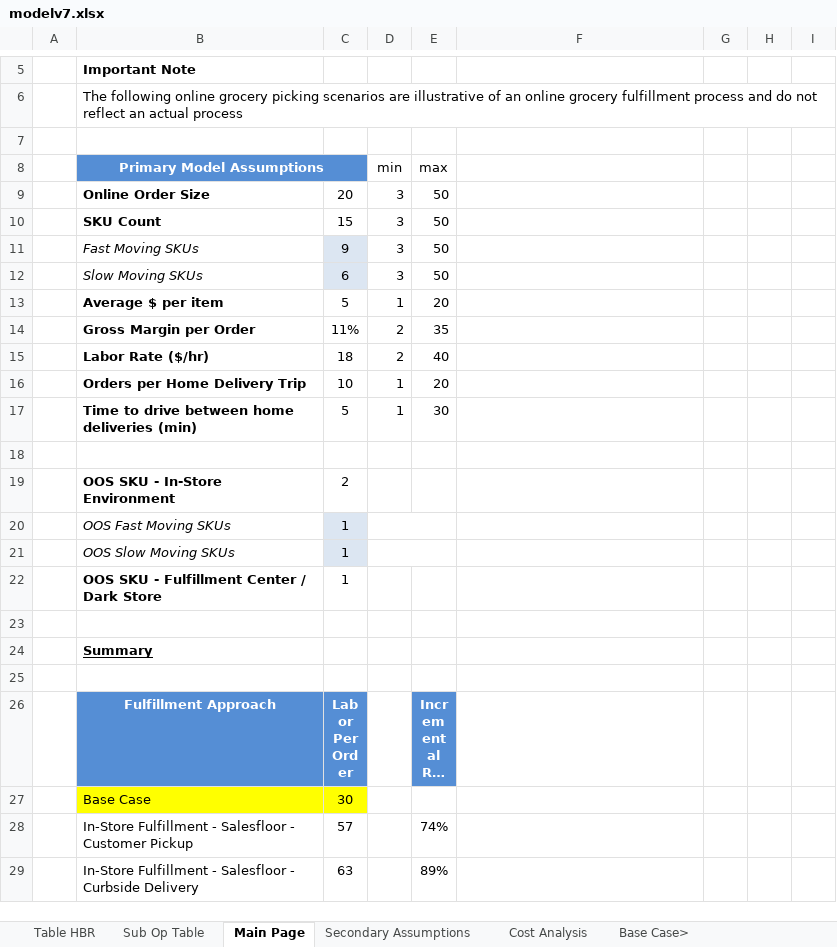
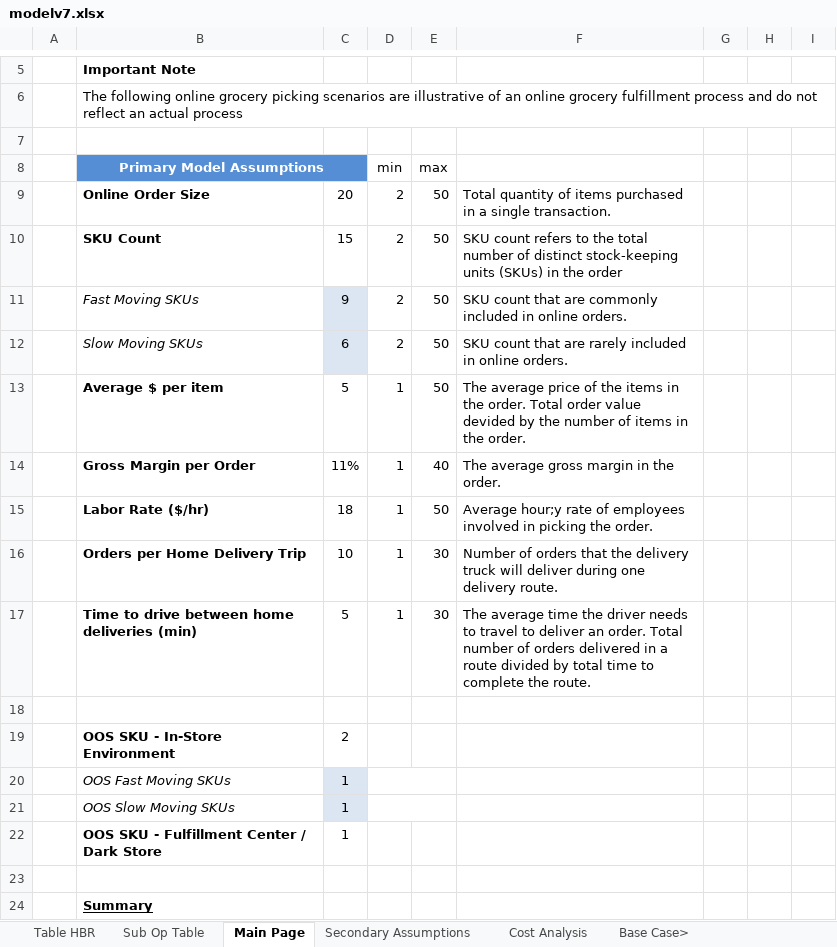
Before and after one commit to wfinlay0/online-grocery, an Excel workbook: public/modelv7.xlsx, sheet Main Page, drawn as a sheet; only a part is shown, gaps mark what is left out; the shorter side is filled out with more unchanged rows; long unchanged cells end in …; values as stored, in another font and other column widths than the file's, no borders; charts and pictures and conditional formats not drawn; removed rows and columns are numbered as before the commit, all else as after; the diff names each change by its address in the sheet, - before the commit and + after, or states it on an @@ line.

```diff
--- a/public/modelv7.xlsx (sheet Main Page)
+++ b/public/modelv7.xlsx (sheet Main Page)
-D9:D12 (min): 3
+D9:D12 (min): 2
-F9: (empty)
+F9: Total quantity of items purchased in a single transaction.
-F10: (empty)
+F10: SKU count refers to the total number of distinct stock-keeping units (SKUs) in the order
-F11: (empty)
+F11: SKU count that are commonly included in online orders.
-F12: (empty)
+F12: SKU count that are rarely included in online orders.
-E13 (max): 20
+E13 (max): 50
-F13: (empty)
+F13: The average price of the items in the order. Total order value devided by the number of items in the order.
-row 14:  | Gross Margin per Order | 11% | 2 | 35
-row 15:  | Labor Rate ($/hr) | 18 | 2 | 40
+row 14:  | Gross Margin per Order | 11% | 1 | 40 | The average gross margin in the order.
+row 15:  | Labor Rate ($/hr) | 18 | 1 | 50 | Average hour;y rate of employees involved in picking the order.
-E16 (max): 20
+E16 (max): 30
-F16: (empty)
+F16: Number of orders that the delivery truck will deliver during one delivery route.
-F17: (empty)
+F17: The average time the driver needs to travel to deliver an order. Total number of orders delivered in a route divided by total time to complete the route.
```
Also changed, not shown: 2 other files.
